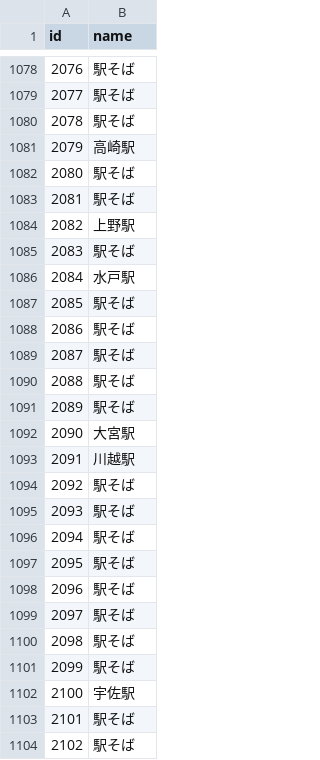
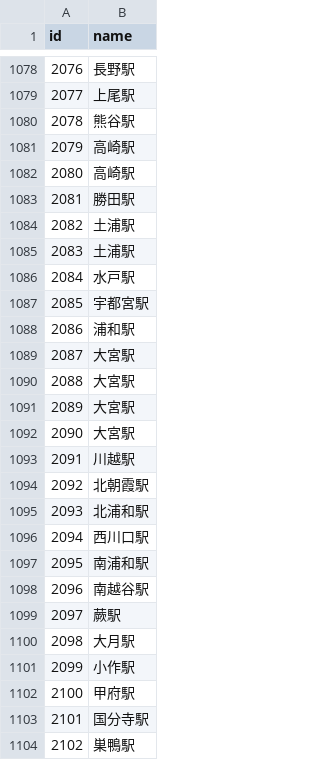
Before and after one commit to Dorian-Yuan/jr-railway150-stamps, a TSV file: data/stations.tsv, drawn as a sheet; only a part is shown, gaps mark what is left out; the diff covers the shown part only.

```diff
--- a/data/stations.tsv
+++ b/data/stations.tsv
@@ -1078,27 +1078,27 @@ id	name
-2076	駅そば
-2077	駅そば
-2078	駅そば
+2076	長野駅
+2077	上尾駅
+2078	熊谷駅
 2079	高崎駅
-2080	駅そば
-2081	駅そば
-2082	上野駅
-2083	駅そば
+2080	高崎駅
+2081	勝田駅
+2082	土浦駅
+2083	土浦駅
 2084	水戸駅
-2085	駅そば
-2086	駅そば
-2087	駅そば
-2088	駅そば
-2089	駅そば
+2085	宇都宮駅
+2086	浦和駅
+2087	大宮駅
+2088	大宮駅
+2089	大宮駅
 2090	大宮駅
 2091	川越駅
-2092	駅そば
-2093	駅そば
-2094	駅そば
-2095	駅そば
-2096	駅そば
-2097	駅そば
-2098	駅そば
-2099	駅そば
-2100	宇佐駅
-2101	駅そば
-2102	駅そば
+2092	北朝霞駅
+2093	北浦和駅
+2094	西川口駅
+2095	南浦和駅
+2096	南越谷駅
+2097	蕨駅
+2098	大月駅
+2099	小作駅
+2100	甲府駅
+2101	国分寺駅
+2102	巣鴨駅
```
Also changed, not shown: 99 edited cells elsewhere in this file, 3 other files.
